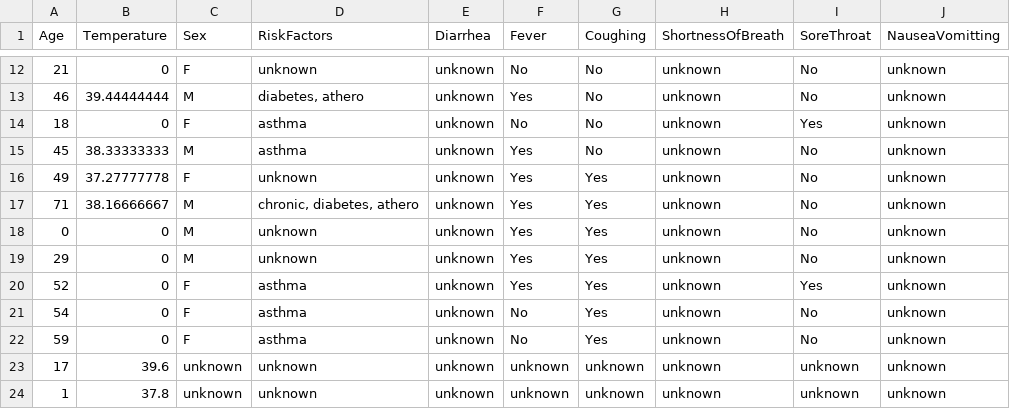
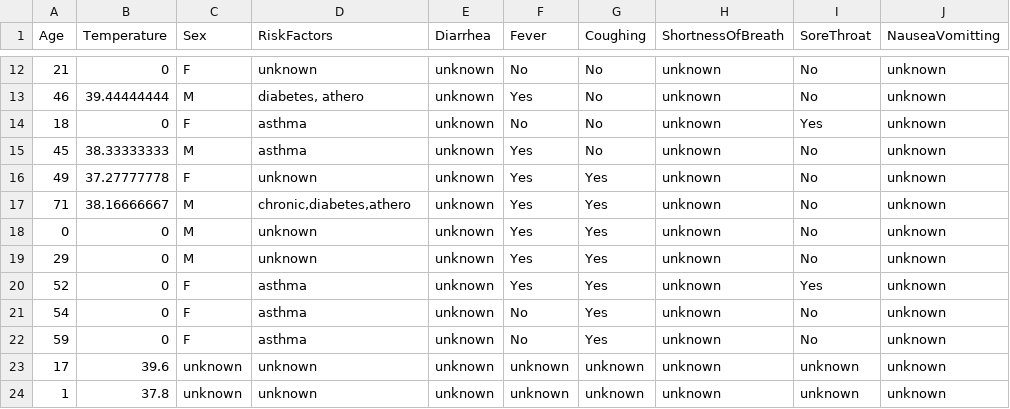
Before and after one commit to clumsyspeedboat/Decision-Tree-Neo4j, a CSV file: Java Plugin/DecisionTreePlugin/data/Flu_Classification_Testing_Dataset.csv, drawn as a sheet; only a part is shown, gaps mark what is left out; the diff names each change by its address in the sheet, - before the commit and + after, or states it on an @@ line.

```diff
--- a/Java Plugin/DecisionTreePlugin/data/Flu_Classification_Testing_Dataset.csv
+++ b/Java Plugin/DecisionTreePlugin/data/Flu_Classification_Testing_Dataset.csv
-D17 (RiskFactors): chronic, diabetes, athero
+D17 (RiskFactors): chronic,diabetes,athero
```
Also changed, not shown: Java Plugin/DecisionTreePlugin/data/Flu_Classification_Training_Dataset.csv, 13 other files.
